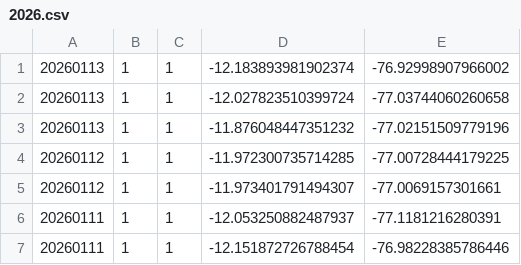
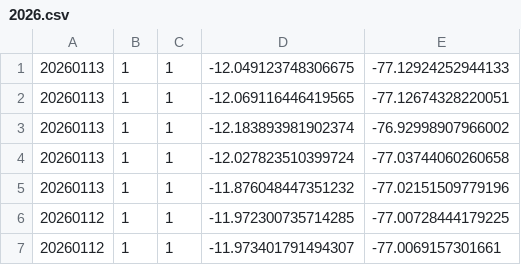
Before and after one commit to bardurt/crime_data_peru, a CSV file: 2026.csv, drawn as a sheet; only a part is shown; the shorter side is filled out with more unchanged rows.

Commit message:
Add new data entries to 2026.csv

```diff
--- a/2026.csv
+++ b/2026.csv
@@ -1 +1,3 @@
+20260113,1,1,-12.049123748306675,-77.12924252944133
+20260113,1,1,-12.069116446419565,-77.12674328220051
 20260113,1,1,-12.183893981902374,-76.92998907966002
```
